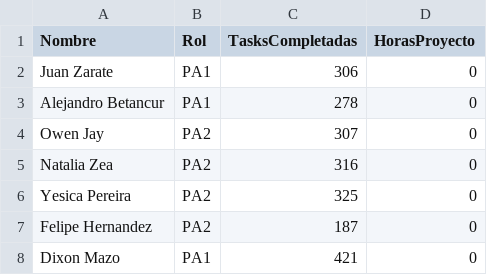
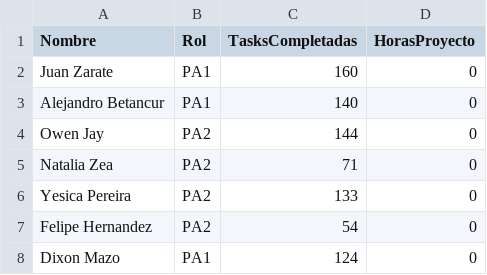
Before and after one commit to JOwenJay/rocket-team-leaderboard, a CSV file: datos.csv, drawn as a sheet.

Commit message:
Update task completion numbers in datos.csv

```diff
--- a/datos.csv
+++ b/datos.csv
@@ -1,8 +1,8 @@
 Nombre,Rol,TasksCompletadas,HorasProyecto
-Juan Zarate,PA1,306,0
-Alejandro Betancur,PA1,278,0
-Owen Jay,PA2,307,0
-Natalia Zea,PA2,316,0
-Yesica Pereira,PA2,325,0
-Felipe Hernandez,PA2,187,0
-Dixon Mazo,PA1,421,0
+Juan Zarate,PA1,160,0
+Alejandro Betancur,PA1,140,0
+Owen Jay,PA2,144,0
+Natalia Zea,PA2,71,0
+Yesica Pereira,PA2,133,0
+Felipe Hernandez,PA2,54,0
+Dixon Mazo,PA1,124,0
```
